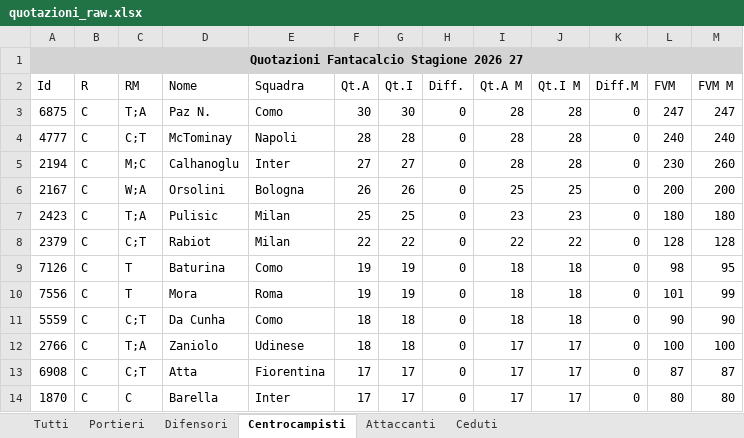
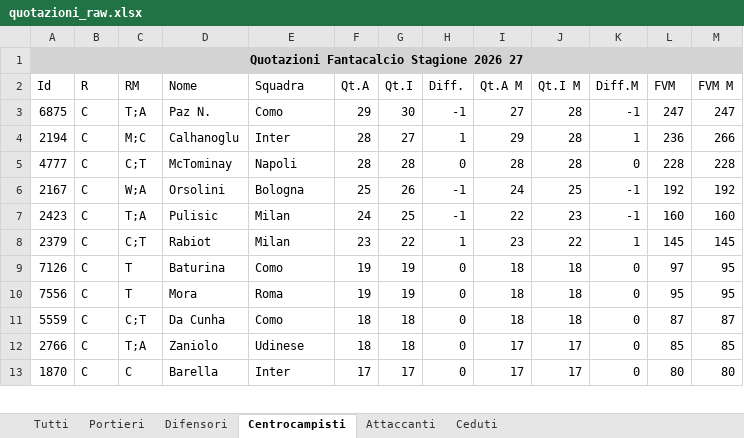
Before and after one commit to lucianomurr/FantaDraft, an Excel workbook: quotazioni_raw.xlsx, sheet Centrocampisti, drawn as a sheet; only a part is shown; values as stored, in another font and other column widths than the file's, no borders; removed rows and columns are numbered as before the commit, all else as after; the diff covers the shown part only; the diff names each change by its address in the sheet, - before the commit and + after, or states it on an @@ line.

```diff
--- a/quotazioni_raw.xlsx (sheet Centrocampisti)
+++ b/quotazioni_raw.xlsx (sheet Centrocampisti)
-F3 (Qt.A): 30
+F3 (Qt.A): 29
-H3 (Diff.): 0
+H3 (Diff.): -1
-I3 (Qt.A M): 28
+I3 (Qt.A M): 27
-K3 (Diff.M): 0
+K3 (Diff.M): -1
+row 4: 2194 | C | M;C | Calhanoglu | Inter | 28 | 27 | 1 | 29 | 28 | 1 | 236 | 266
-L5 (FVM): 240
+L5 (FVM): 228
-M5 (FVM M): 240
+M5 (FVM M): 228
-row 5: 2194 | C | M;C | Calhanoglu | Inter | 27 | 27 | 0 | 28 | 28 | 0 | 230 | 260
-F6 (Qt.A): 26
+F6 (Qt.A): 25
-H6:H7 (Diff.): 0
+H6:H7 (Diff.): -1
-I6 (Qt.A M): 25
+I6 (Qt.A M): 24
-K6:K7 (Diff.M): 0
+K6:K7 (Diff.M): -1
-L6 (FVM): 200
+L6 (FVM): 192
-M6 (FVM M): 200
+M6 (FVM M): 192
-F7 (Qt.A): 25
+F7 (Qt.A): 24
-I7 (Qt.A M): 23
+I7 (Qt.A M): 22
-L7 (FVM): 180
+L7 (FVM): 160
-M7 (FVM M): 180
+M7 (FVM M): 160
-F8 (Qt.A): 22
+F8 (Qt.A): 23
-H8 (Diff.): 0
+H8 (Diff.): 1
-I8 (Qt.A M): 22
+I8 (Qt.A M): 23
-K8 (Diff.M): 0
+K8 (Diff.M): 1
-L8 (FVM): 128
+L8 (FVM): 145
-M8 (FVM M): 128
+M8 (FVM M): 145
-L9 (FVM): 98
+L9 (FVM): 97
-L10 (FVM): 101
+L10 (FVM): 95
-M10 (FVM M): 99
+M10 (FVM M): 95
-L11 (FVM): 90
+L11 (FVM): 87
-M11 (FVM M): 90
+M11 (FVM M): 87
-L12 (FVM): 100
+L12 (FVM): 85
-M12 (FVM M): 100
+M12 (FVM M): 85
-row 13: 6908 | C | C;T | Atta | Fiorentina | 17 | 17 | 0 | 17 | 17 | 0 | 87 | 87
```
Also changed, not shown: 39 added rows, 37 removed rows and 108 edited cells elsewhere in this sheet, sheet Tutti, sheet Difensori, sheet Attaccanti, sheet Portieri, sheet Ceduti, 17 other files.
